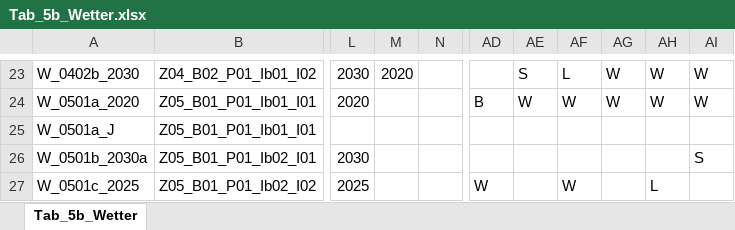
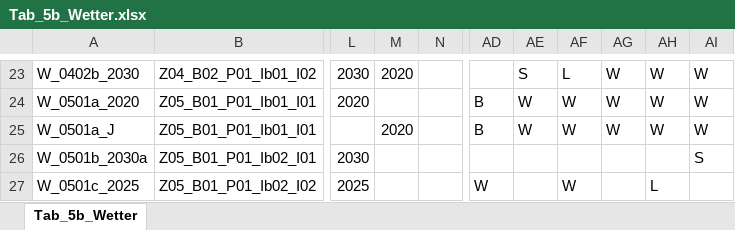
Before and after one commit to DnsUpgradeEnvironment/transfer, an Excel workbook: Tab_5b_Wetter.xlsx, sheet Tab_5b_Wetter, drawn as a sheet; only a part is shown, gaps mark what is left out; values as stored, in another font and other column widths than the file's, no borders; the diff names each change by its address in the sheet, - before the commit and + after, or states it on an @@ line.

Commit message:
Add files via upload

```diff
--- a/Tab_5b_Wetter.xlsx (sheet Tab_5b_Wetter)
+++ b/Tab_5b_Wetter.xlsx (sheet Tab_5b_Wetter)
-M25: (empty)
+M25: 2020
-AD25: (empty)
+AD25: B
-AE25: (empty)
+AE25: W
-AF25: (empty)
+AF25: W
-AG25: (empty)
+AG25: W
-AH25: (empty)
+AH25: W
-AI25: (empty)
+AI25: W
```
